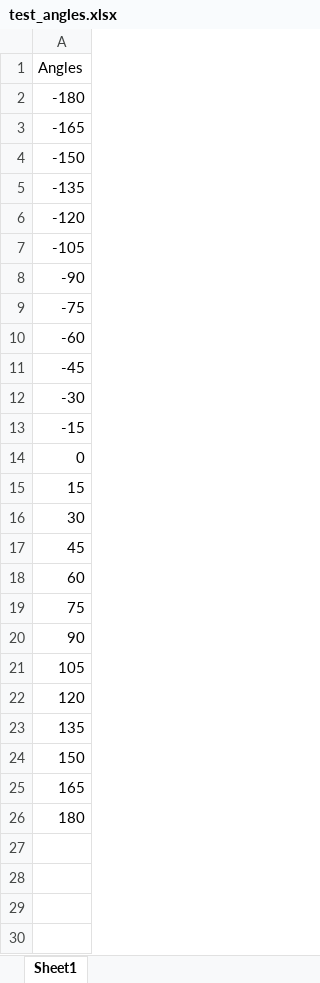
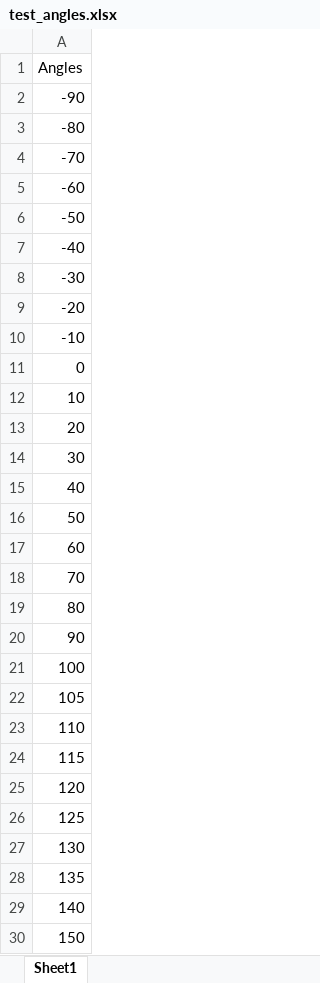
Before and after one commit to KIDEVLIN/BladeAccelerations, an Excel workbook: scripts/aquire_data/test_angles.xlsx, sheet Sheet1, drawn as a sheet; only a part is shown; the shorter side is filled out with more unchanged rows; values as stored, in another font and other column widths than the file's, no borders; removed rows and columns are numbered as before the commit, all else as after; the diff covers the shown part only; the diff names each change by its address in the sheet, - before the commit and + after, or states it on an @@ line.

```diff
--- a/scripts/aquire_data/test_angles.xlsx (sheet Sheet1)
+++ b/scripts/aquire_data/test_angles.xlsx (sheet Sheet1)
-row 2: -180
-row 3: -165
-row 4: -150
-row 5: -135
-row 6: -120
-row 7: -105
-A3: -75
+A3: -80
+row 4: -70
-A6: -45
+A6: -50
+row 7: -40
-A9: -15
+A9: -20
+row 10: -10
-A12: 15
+A12: 10
+row 13: 20
-A15: 45
+A15: 40
+row 16: 50
-A18: 75
+A18: 70
+row 19: 80
+row 21: 100
+row 23: 110
+row 24: 115
+row 26: 125
+row 27: 130
+row 29: 140
```
Also changed, not shown: 13 added rows elsewhere in this sheet, 2 other files.
